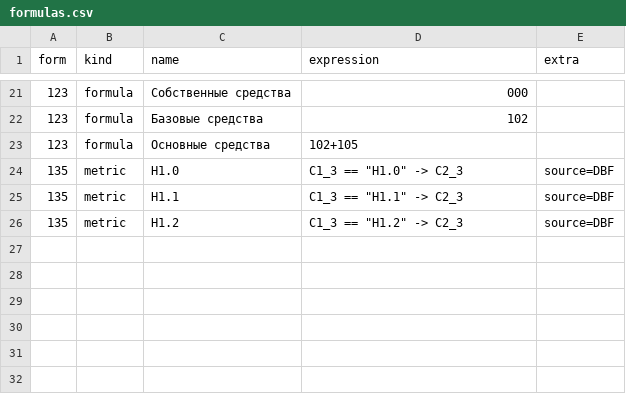
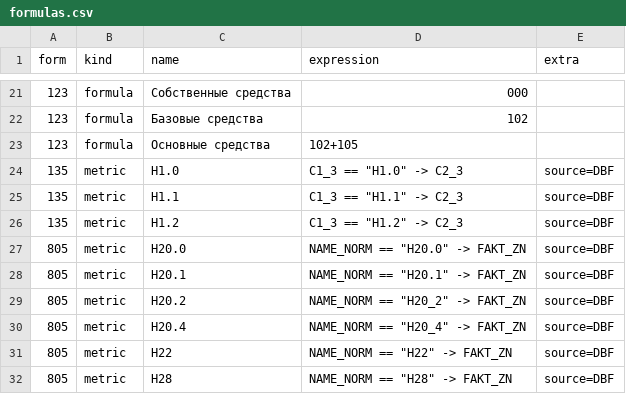
Before and after one commit to ForestTiger-GH/stratbox, a CSV file: src/stratbox/macrobanks/cbr_forms/models/formulas.csv, drawn as a sheet; only a part is shown, gaps mark what is left out; the diff names each change by its address in the sheet, - before the commit and + after, or states it on an @@ line.

Commit message:
Add 805 form

```diff
--- a/src/stratbox/macrobanks/cbr_forms/models/formulas.csv
+++ b/src/stratbox/macrobanks/cbr_forms/models/formulas.csv
+row 27: 805 | metric | H20.0 | NAME_NORM == "H20.0" -> FAKT_ZN | source=DBF
+row 28: 805 | metric | H20.1 | NAME_NORM == "H20.1" -> FAKT_ZN | source=DBF
+row 29: 805 | metric | H20.2 | NAME_NORM == "H20_2" -> FAKT_ZN | source=DBF
+row 30: 805 | metric | H20.4 | NAME_NORM == "H20_4" -> FAKT_ZN | source=DBF
+row 31: 805 | metric | H22 | NAME_NORM == "H22" -> FAKT_ZN | source=DBF
+row 32: 805 | metric | H28 | NAME_NORM == "H28" -> FAKT_ZN | source=DBF
```
Also changed, not shown: src/stratbox/registries/_resources/cbr_standart/cbr_standart.csv, 7 other files.
